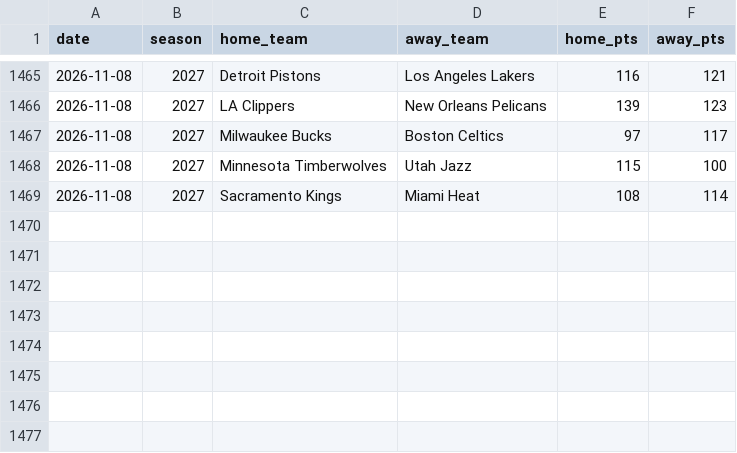
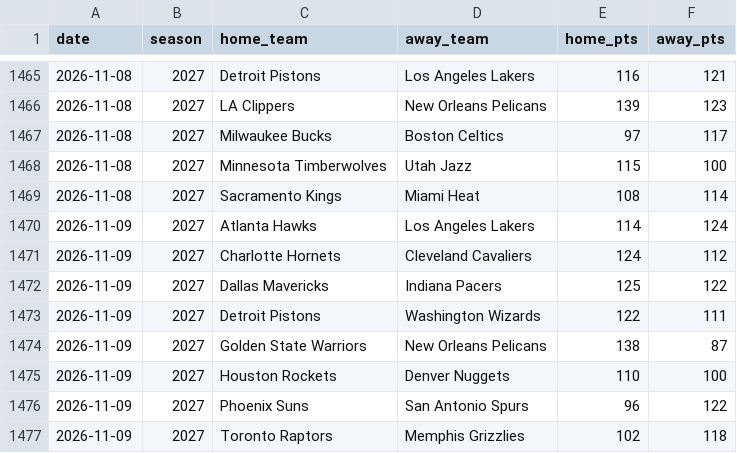
Before and after one commit to brianbzeng/nbamodel, a CSV file: data/raw/nba_game_updates.csv, drawn as a sheet; only a part is shown, gaps mark what is left out.

```diff
--- a/data/raw/nba_game_updates.csv
+++ b/data/raw/nba_game_updates.csv
@@ -1469 +1469,9 @@ date,season,home_team,away_team,home_pts,away_pts
 2026-11-08,2027,Sacramento Kings,Miami Heat,108,114
+2026-11-09,2027,Atlanta Hawks,Los Angeles Lakers,114,124
+2026-11-09,2027,Charlotte Hornets,Cleveland Cavaliers,124,112
+2026-11-09,2027,Dallas Mavericks,Indiana Pacers,125,122
+2026-11-09,2027,Detroit Pistons,Washington Wizards,122,111
+2026-11-09,2027,Golden State Warriors,New Orleans Pelicans,138,87
+2026-11-09,2027,Houston Rockets,Denver Nuggets,110,100
+2026-11-09,2027,Phoenix Suns,San Antonio Spurs,96,122
+2026-11-09,2027,Toronto Raptors,Memphis Grizzlies,102,118
```
Also changed, not shown: data/raw/nba_daily_predictions.csv, data/raw/official_nba_injuries_by_team_live.csv, 2 other files.
